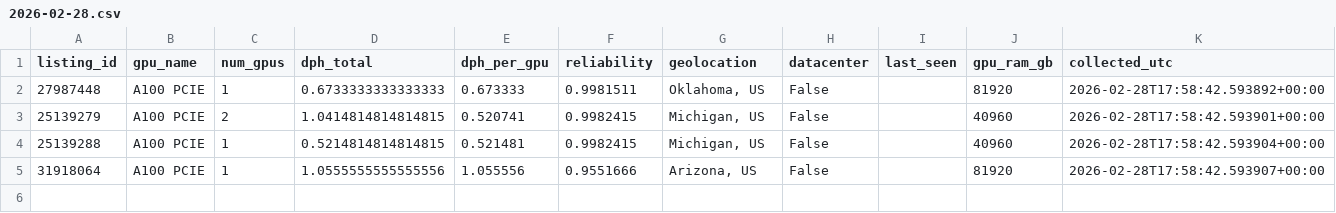
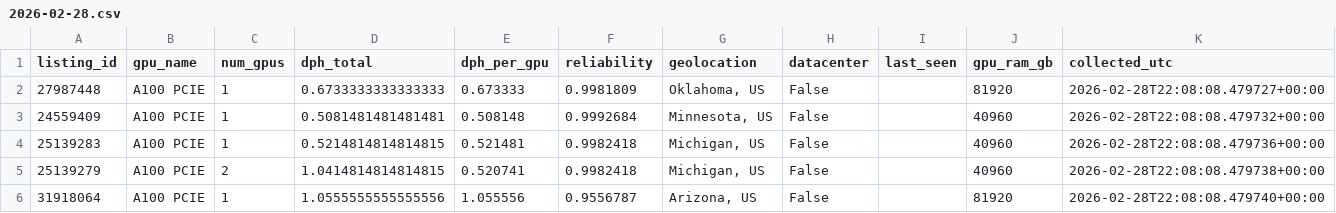
Before and after one commit to ccir-index/cri-h100, a CSV file: data/a100-pcie-us/2026-02-28.csv, drawn as a sheet.

Commit message:
[collect] 2026-02-28 -- daily snapshot (all models)

```diff
--- a/data/a100-pcie-us/2026-02-28.csv
+++ b/data/a100-pcie-us/2026-02-28.csv
@@ -1,5 +1,6 @@
 listing_id,gpu_name,num_gpus,dph_total,dph_per_gpu,reliability,geolocation,datacenter,last_seen,gpu_ram_gb,collected_utc
-27987448,A100 PCIE,1,0.6733333333333333,0.673333,0.9981511,"Oklahoma, US",False,,81920,2026-02-28T17:58:42.593892+00:00
-25139279,A100 PCIE,2,1.0414814814814815,0.520741,0.9982415,"Michigan, US",False,,40960,2026-02-28T17:58:42.593901+00:00
-25139288,A100 PCIE,1,0.5214814814814815,0.521481,0.9982415,"Michigan, US",False,,40960,2026-02-28T17:58:42.593904+00:00
-31918064,A100 PCIE,1,1.0555555555555556,1.055556,0.9551666,"Arizona, US",False,,81920,2026-02-28T17:58:42.593907+00:00
+27987448,A100 PCIE,1,0.6733333333333333,0.673333,0.9981809,"Oklahoma, US",False,,81920,2026-02-28T22:08:08.479727+00:00
+24559409,A100 PCIE,1,0.5081481481481481,0.508148,0.9992684,"Minnesota, US",False,,40960,2026-02-28T22:08:08.479732+00:00
+25139283,A100 PCIE,1,0.5214814814814815,0.521481,0.9982418,"Michigan, US",False,,40960,2026-02-28T22:08:08.479736+00:00
+25139279,A100 PCIE,2,1.0414814814814815,0.520741,0.9982418,"Michigan, US",False,,40960,2026-02-28T22:08:08.479738+00:00
+31918064,A100 PCIE,1,1.0555555555555556,1.055556,0.9556787,"Arizona, US",False,,81920,2026-02-28T22:08:08.479740+00:00
```
Also changed, not shown: data/h100-sxm-us/2026-02-28.csv, data/h200-us/2026-02-28.csv, 17 other files.
